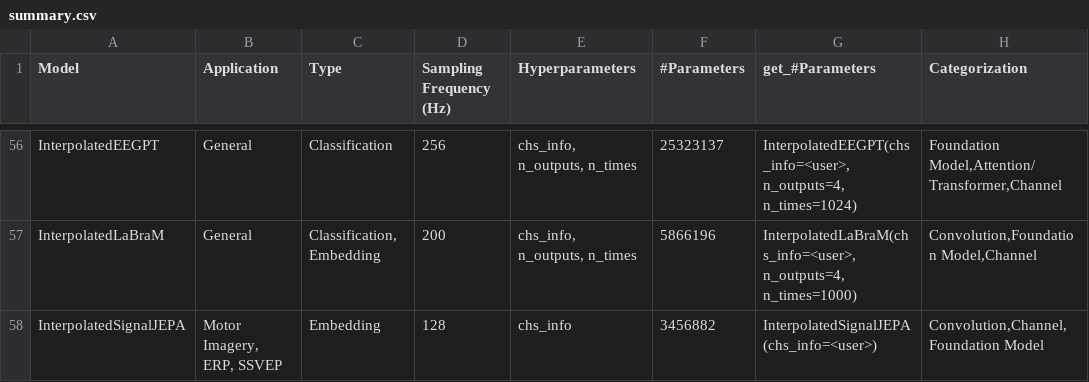
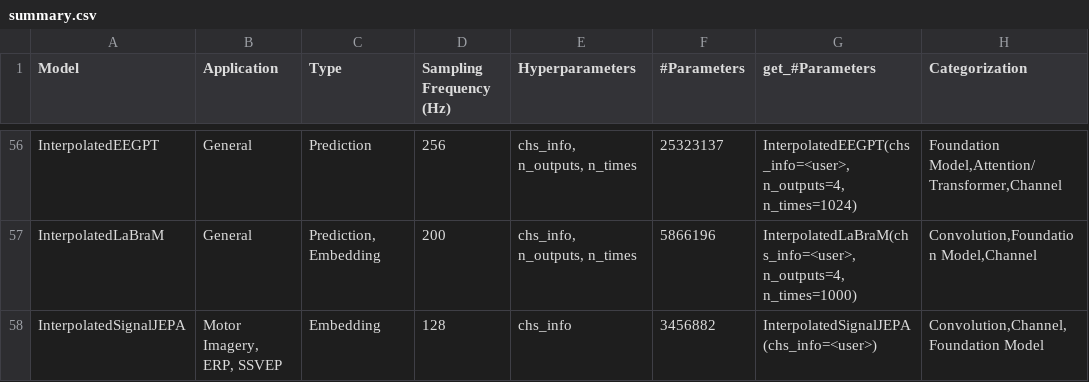
Before and after one commit to braindecode/braindecode, a CSV file: braindecode/models/summary.csv, drawn as a sheet; only a part is shown, gaps mark what is left out; the diff covers the shown part only; the diff names each change by its address in the sheet, - before the commit and + after, or states it on an @@ line.

Commit message:
clarify model summary type labels

```diff
--- a/braindecode/models/summary.csv
+++ b/braindecode/models/summary.csv
-C56 (Type): Classification
+C56 (Type): Prediction
-C57 (Type): Classification, Embedding
+C57 (Type): Prediction, Embedding
```
Also changed, not shown: 51 edited cells elsewhere in this file, 2 other files.
